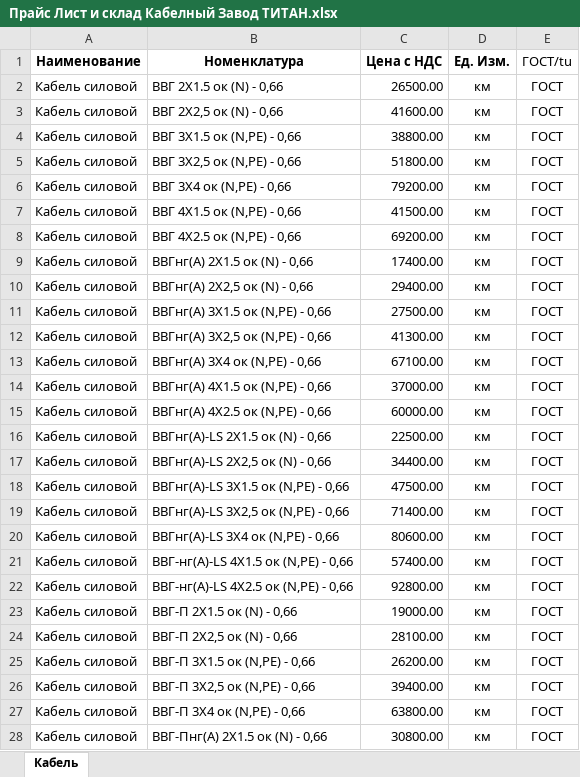
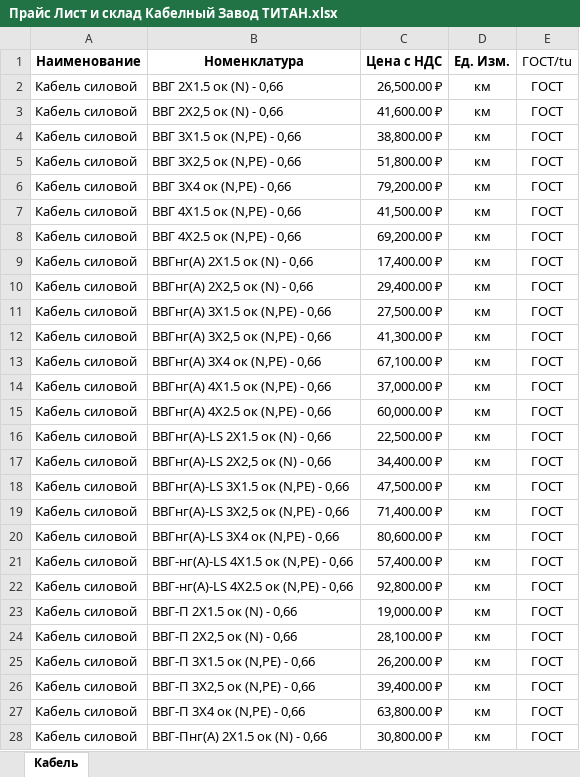
Before and after one commit to MasyaSmv/plast.rf, an Excel workbook: profile/personal_area/downland_files/uploaded_files/Прайс Лист и склад Кабелный Завод ТИТАН.xlsx, sheet Кабель, drawn as a sheet; only a part is shown; values as stored, in another font and other column widths than the file's, no borders; the diff covers the shown part only; the diff names each change by its address in the sheet, - before the commit and + after, or states it on an @@ line.

```diff
--- a/profile/personal_area/downland_files/uploaded_files/Прайс Лист и склад Кабелный Завод ТИТАН.xlsx (sheet Кабель)
+++ b/profile/personal_area/downland_files/uploaded_files/Прайс Лист и склад Кабелный Завод ТИТАН.xlsx (sheet Кабель)
-C2 (Цена с НДС): 26500.00
+C2 (Цена с НДС): 26,500.00 ₽
-C3 (Цена с НДС): 41600.00
+C3 (Цена с НДС): 41,600.00 ₽
-C4 (Цена с НДС): 38800.00
+C4 (Цена с НДС): 38,800.00 ₽
-C5 (Цена с НДС): 51800.00
+C5 (Цена с НДС): 51,800.00 ₽
-C6 (Цена с НДС): 79200.00
+C6 (Цена с НДС): 79,200.00 ₽
-C7 (Цена с НДС): 41500.00
+C7 (Цена с НДС): 41,500.00 ₽
-C8 (Цена с НДС): 69200.00
+C8 (Цена с НДС): 69,200.00 ₽
-C9 (Цена с НДС): 17400.00
+C9 (Цена с НДС): 17,400.00 ₽
-C10 (Цена с НДС): 29400.00
+C10 (Цена с НДС): 29,400.00 ₽
-C11 (Цена с НДС): 27500.00
+C11 (Цена с НДС): 27,500.00 ₽
-C12 (Цена с НДС): 41300.00
+C12 (Цена с НДС): 41,300.00 ₽
-C13 (Цена с НДС): 67100.00
+C13 (Цена с НДС): 67,100.00 ₽
-C14 (Цена с НДС): 37000.00
+C14 (Цена с НДС): 37,000.00 ₽
-C15 (Цена с НДС): 60000.00
+C15 (Цена с НДС): 60,000.00 ₽
-C16 (Цена с НДС): 22500.00
+C16 (Цена с НДС): 22,500.00 ₽
-C17 (Цена с НДС): 34400.00
+C17 (Цена с НДС): 34,400.00 ₽
-C18 (Цена с НДС): 47500.00
+C18 (Цена с НДС): 47,500.00 ₽
-C19 (Цена с НДС): 71400.00
+C19 (Цена с НДС): 71,400.00 ₽
-C20 (Цена с НДС): 80600.00
+C20 (Цена с НДС): 80,600.00 ₽
-C21 (Цена с НДС): 57400.00
+C21 (Цена с НДС): 57,400.00 ₽
-C22 (Цена с НДС): 92800.00
+C22 (Цена с НДС): 92,800.00 ₽
-C23 (Цена с НДС): 19000.00
+C23 (Цена с НДС): 19,000.00 ₽
-C24 (Цена с НДС): 28100.00
+C24 (Цена с НДС): 28,100.00 ₽
-C25 (Цена с НДС): 26200.00
+C25 (Цена с НДС): 26,200.00 ₽
-C26 (Цена с НДС): 39400.00
+C26 (Цена с НДС): 39,400.00 ₽
-C27 (Цена с НДС): 63800.00
+C27 (Цена с НДС): 63,800.00 ₽
-C28 (Цена с НДС): 30800.00
+C28 (Цена с НДС): 30,800.00 ₽
```
Also changed, not shown: 108 edited cells elsewhere in this sheet, 9 other files.
